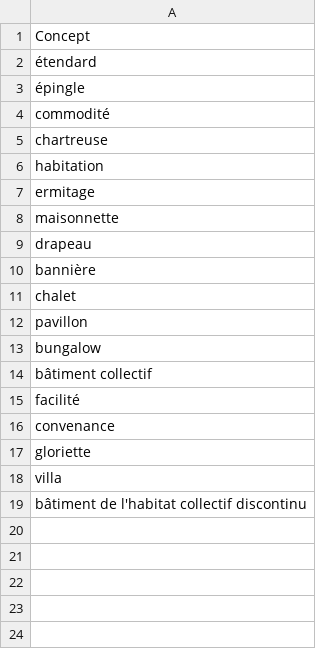
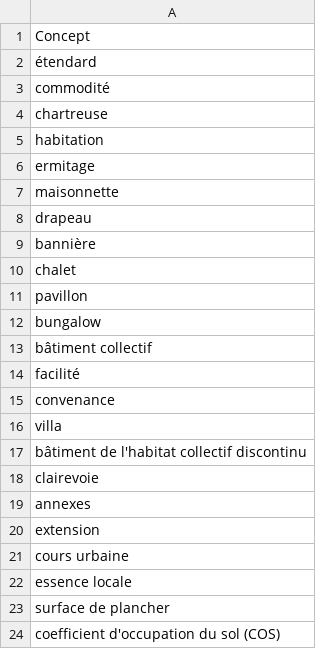
Before and after one commit to rdius/herelles_NER, a CSV file: data/H6_extend.csv, drawn as a sheet.

```diff
--- a/data/H6_extend.csv
+++ b/data/H6_extend.csv
@@ -2,3 +2,2 @@ Concept
 étendard
-épingle
 commodité
@@ -16,4 +15,10 @@ facilité
 convenance
-gloriette
 villa
 bâtiment de l'habitat collectif discontinu
+clairevoie
+annexes
+extension
+cours urbaine
+essence locale
+surface de plancher
+coefficient d'occupation du sol (COS)
```
Also changed, not shown: data/H3_extend.csv, data/H4_extend.csv, 10 other files.
